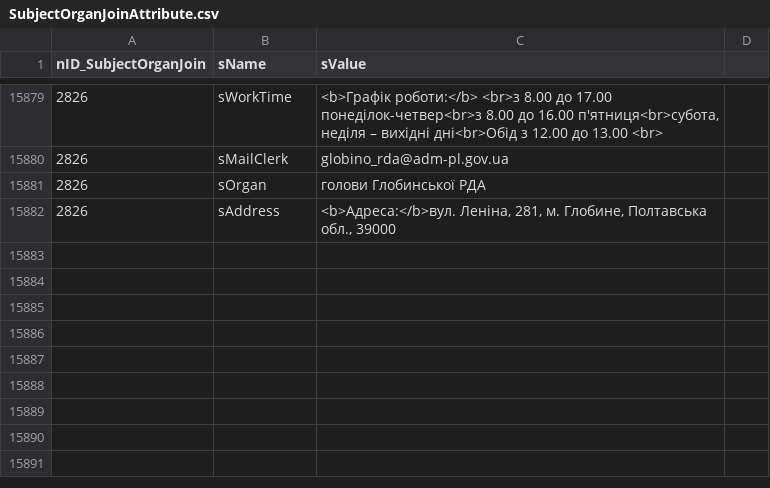
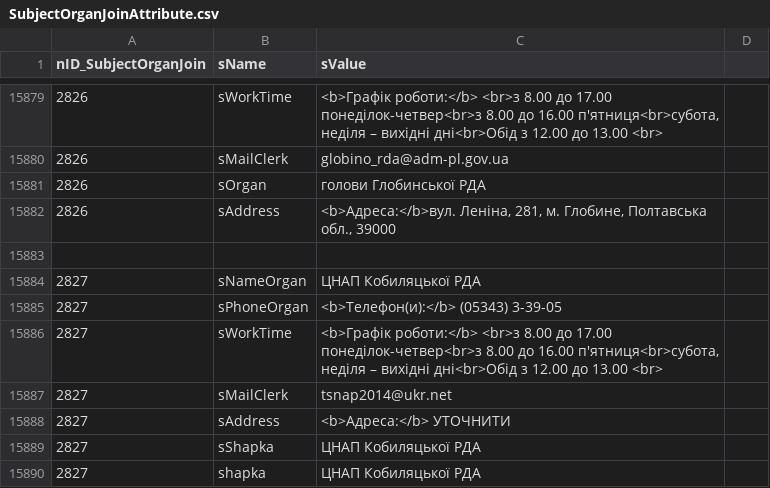
Before and after one commit to iGov-UA/i, a CSV file: wf-central/src/main/resources/data/SubjectOrganJoinAttribute.csv, drawn as a sheet; only a part is shown, gaps mark what is left out.

```diff
--- a/wf-central/src/main/resources/data/SubjectOrganJoinAttribute.csv
+++ b/wf-central/src/main/resources/data/SubjectOrganJoinAttribute.csv
@@ -15882 +15882,9 @@ nID_SubjectOrganJoin;sName;sValue
 2826;sAddress;<b>Адреса:</b>вул. Леніна, 281, м. Глобине, Полтавська обл., 39000
+
+2827;sNameOrgan;ЦНАП Кобиляцької РДА
+2827;sPhoneOrgan;<b>Телефон(и):</b> (05343) 3-39-05
+2827;sWorkTime;<b>Графік роботи:</b> <br>з 8.00 до 17.00 понеділок-четвер<br>з 8.00 до 16.00 п'ятниця<br>субота, неділя – вихідні дні<br>Обід з 12.00 до 13.00 <br>
+2827;sMailClerk;tsnap2014@ukr.net
+2827;sAddress;<b>Адреса:</b> УТОЧНИТИ
+2827;sShapka;ЦНАП Кобиляцької РДА
+2827;shapka;ЦНАП Кобиляцької РДА
```
Also changed, not shown: wf-central/src/main/resources/data/ServiceData.csv, wf-central/src/main/resources/data/SubjectOrganJoin.csv.
